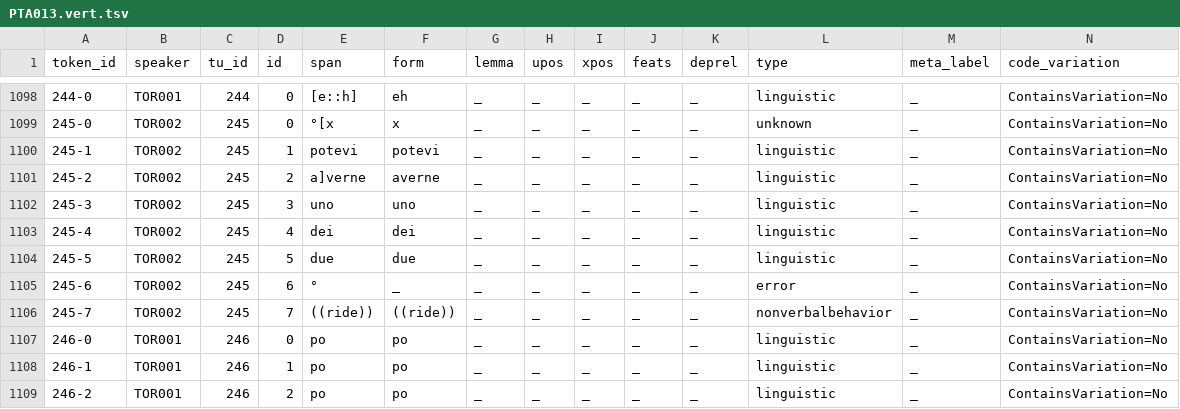
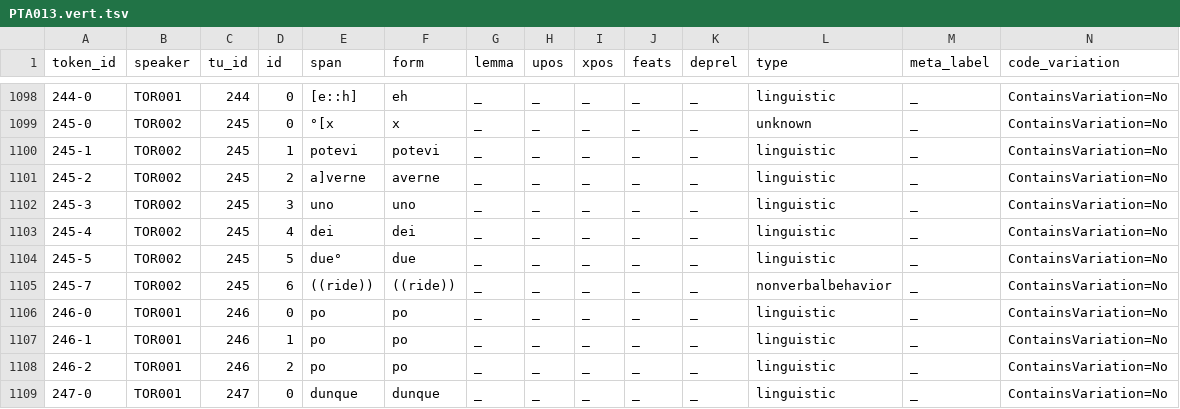
Before and after one commit to KIParla/ParlaTO, a TSV file: tsv/PTA013.vert.tsv, drawn as a sheet; only a part is shown, gaps mark what is left out; the shorter side is filled out with more unchanged rows; removed rows and columns are numbered as before the commit, all else as after; rows hold the shown columns only; the diff names each change by its address in the sheet, - before the commit and + after, or states it on an @@ line.

```diff
--- a/tsv/PTA013.vert.tsv
+++ b/tsv/PTA013.vert.tsv
-E1104 (span): due
+E1104 (span): due°
-row 1105: 245-6 | TOR002 | 245 | 6 | ° | _ | _ | _ | _ | _ | _ | error | _ | ContainsVariation=No
-D1105 (id): 7
+D1105 (id): 6
```
Also changed, not shown: tsv/PTB023.vert.tsv, tsv/PTD017.vert.tsv, 29 other files.
